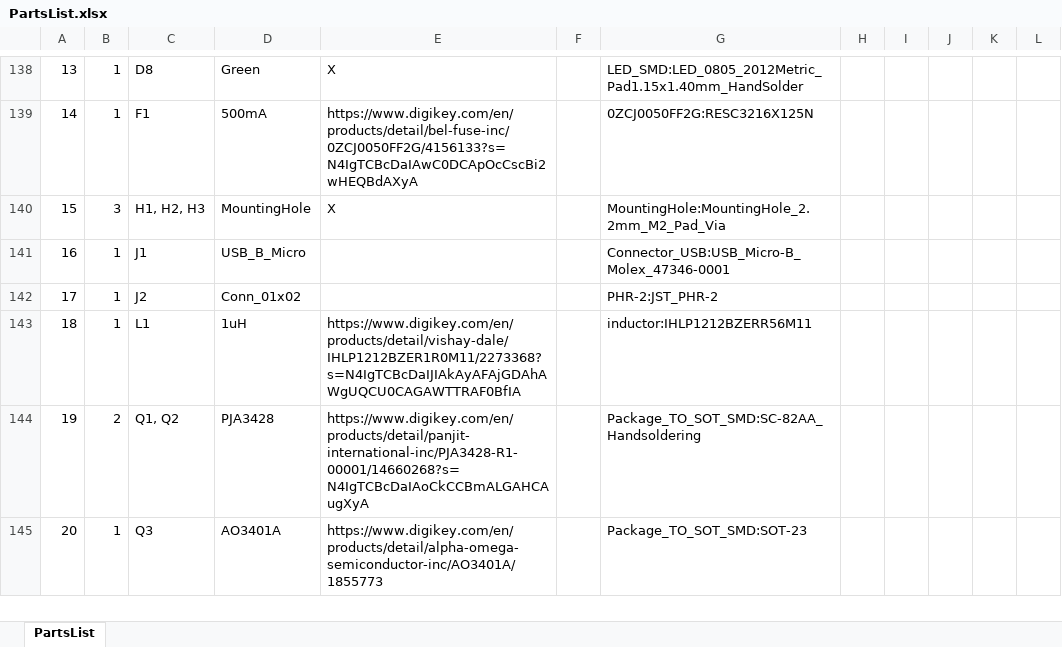
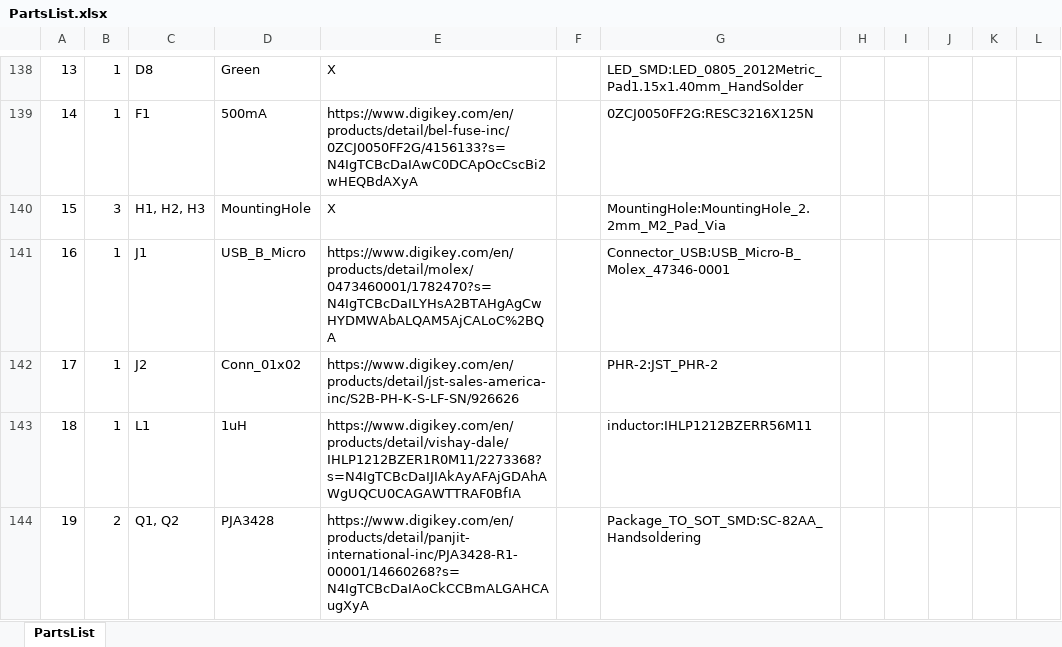
Before and after one commit to seanboltjes/ECE_477, an Excel workbook: PCB/PartsList.xlsx, sheet PartsList, drawn as a sheet; only a part is shown, gaps mark what is left out; the shorter side is filled out with more unchanged rows; values as stored, in another font and other column widths than the file's, no cell formats; the diff names each change by its address in the sheet, - before the commit and + after, or states it on an @@ line.

Commit message:
Update PartsList.xlsx

```diff
--- a/PCB/PartsList.xlsx (sheet PartsList)
+++ b/PCB/PartsList.xlsx (sheet PartsList)
-E141: (empty)
+E141: https://www.digikey.com/en/products/detail/molex/0473460001/1782470?s=N4IgTCBcDaILYHsA2BTAHgAgCwHYDMWAbALQAM5AjCALoC%2BQA
-E142: (empty)
+E142: https://www.digikey.com/en/products/detail/jst-sales-america-inc/S2B-PH-K-S-LF-SN/926626
```
Also changed, not shown: cell formats.
